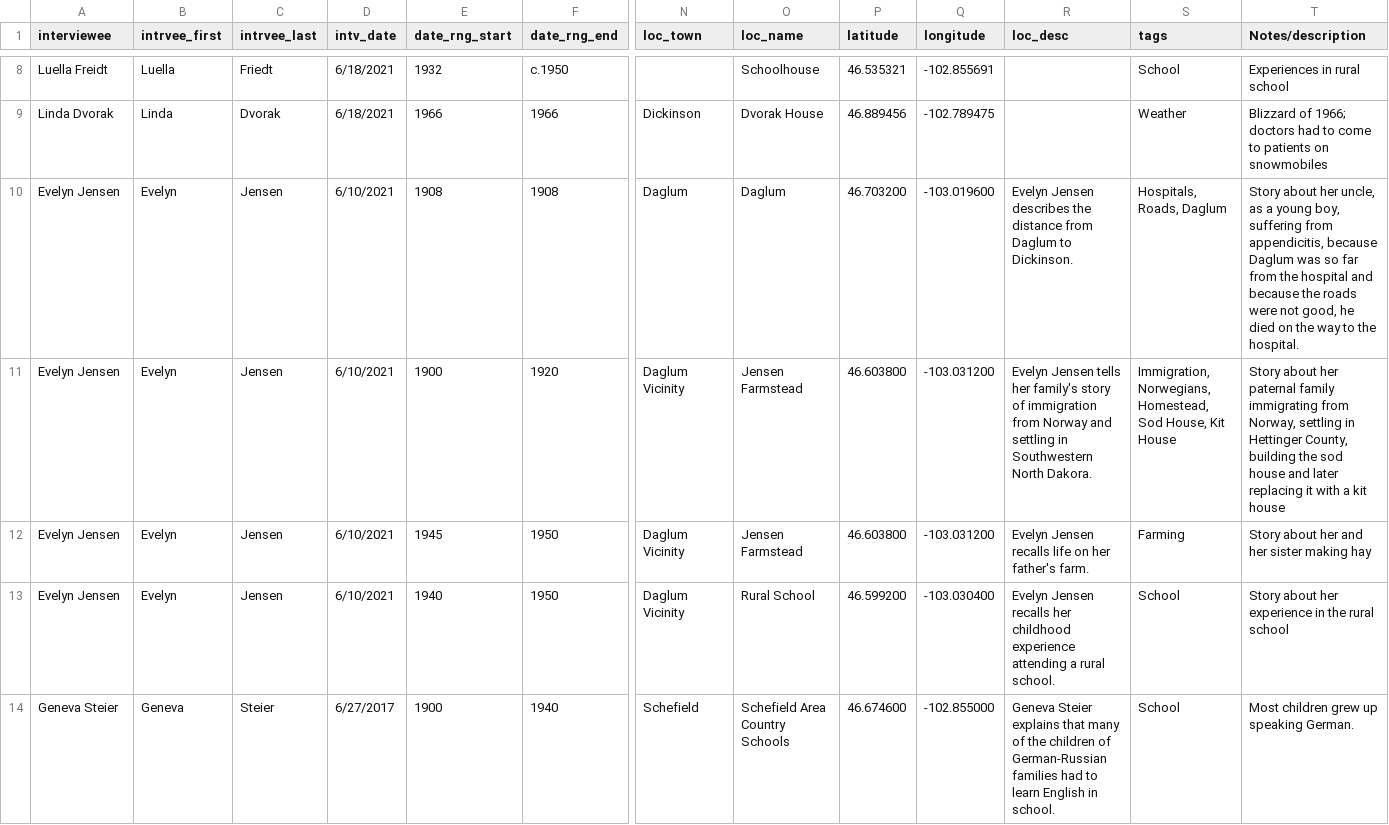
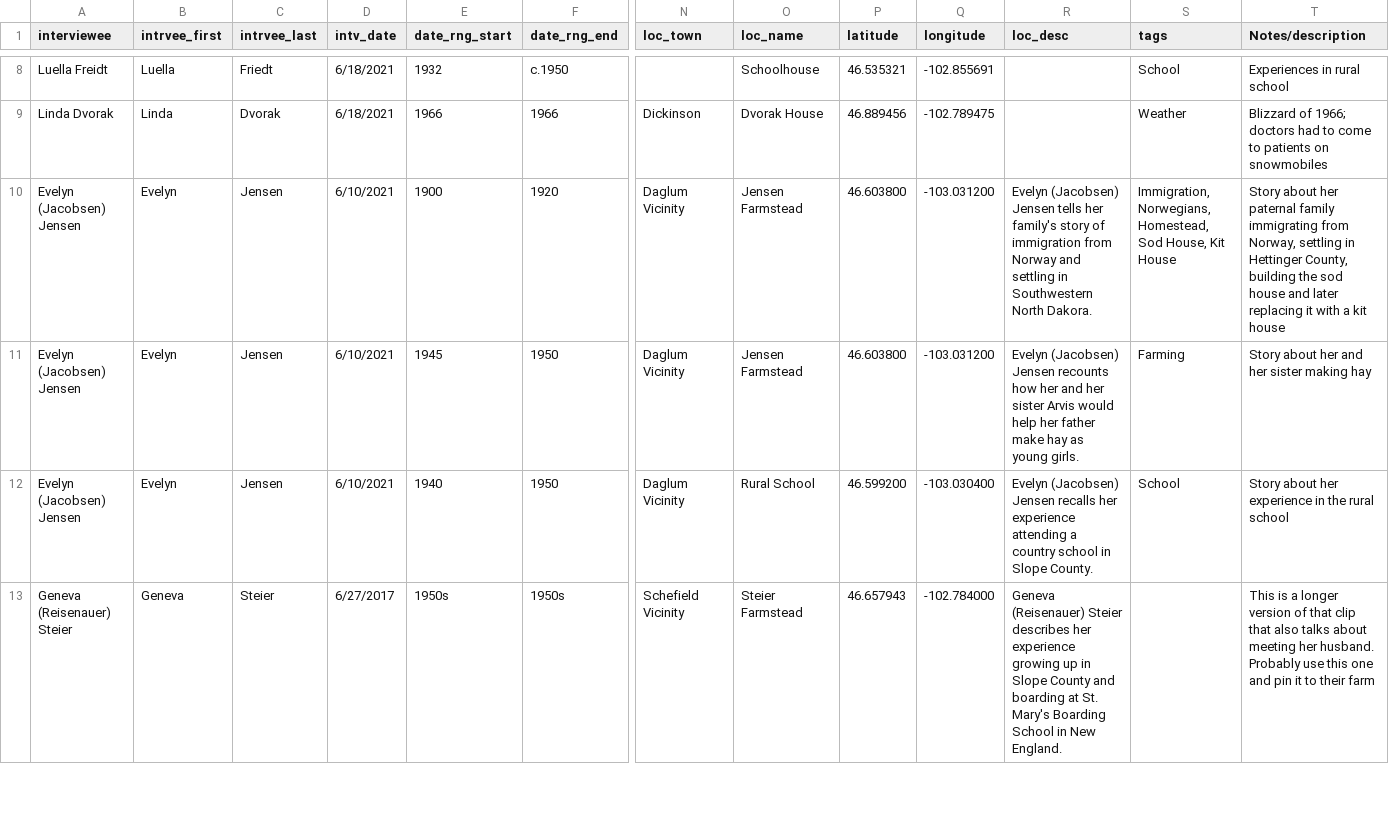
Before and after one commit to swndstorymap/ndOralHistory, a CSV file: data/NDOralHistory.csv, drawn as a sheet; only a part is shown, gaps mark what is left out; removed rows and columns are numbered as before the commit, all else as after; rows hold the shown columns only; the diff covers the shown part only; the diff names each change by its address in the sheet, - before the commit and + after, or states it on an @@ line.

Commit message:
Add files via upload

```diff
--- a/data/NDOralHistory.csv
+++ b/data/NDOralHistory.csv
-row 10: Evelyn Jensen | Evelyn | Jensen | 6/10/2021 | 1908 | 1908 | Daglum | Daglum | 46.703200 | -103.019600 | Evelyn Jensen describes the distance from Daglum to Dickinson. | Hospitals, Roads, Daglum | Story about her uncle, as a young boy, suffering from appendicitis, because Daglum was so far from the hospital and because the roads were not good, he died on the way to the hospital.
-A10:A12 (interviewee): Evelyn Jensen
+A10:A12 (interviewee): Evelyn (Jacobsen) Jensen
-R10 (loc_desc): Evelyn Jensen tells…
+R10 (loc_desc): Evelyn (Jacobsen) Jensen tells…
-R11 (loc_desc): Evelyn Jensen recalls life on her father's farm.
+R11 (loc_desc): Evelyn (Jacobsen) Jensen recounts how her and her sister Arvis would help her father make hay as young girls.
-R12 (loc_desc): Evelyn Jensen recalls her childhood experience attending a rural school.
+R12 (loc_desc): Evelyn (Jacobsen) Jensen recalls her experience attending a country school in Slope County.
-row 14: Geneva Steier | Geneva | Steier | 6/27/2017 | 1900 | 1940 | Schefield | Schefield Area Country Schools | 46.674600 | -102.855000 | Geneva Steier explains that many of the children of German-Russian families had to learn English in school. | School | Most children grew up speaking German.
+row 13: Geneva (Reisenauer) Steier | Geneva | Steier | 6/27/2017 | 1950s | 1950s | Schefield Vicinity | Steier Farmstead | 46.657943 | -102.784000 | Geneva (Reisenauer) Steier describes her experience growing up in Slope County and boarding at St. Mary's Boarding School in New England. |  | This is a longer version of that clip that also talks about meeting her husband. Probably use this one and pin it to their farm
```
Also changed, not shown: 1 added row and 9 edited cells elsewhere in this file.
